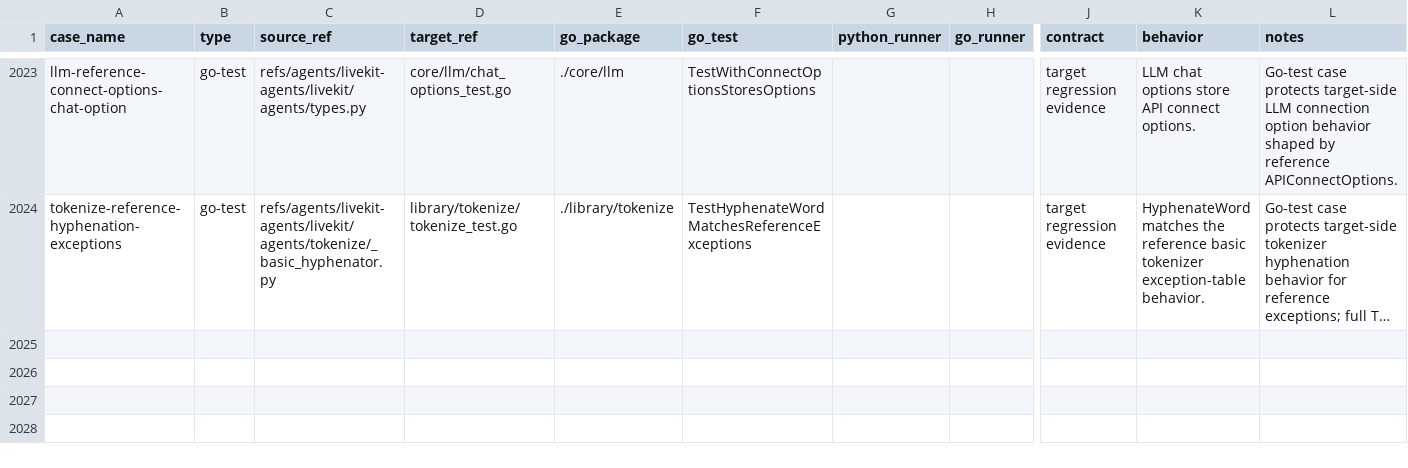
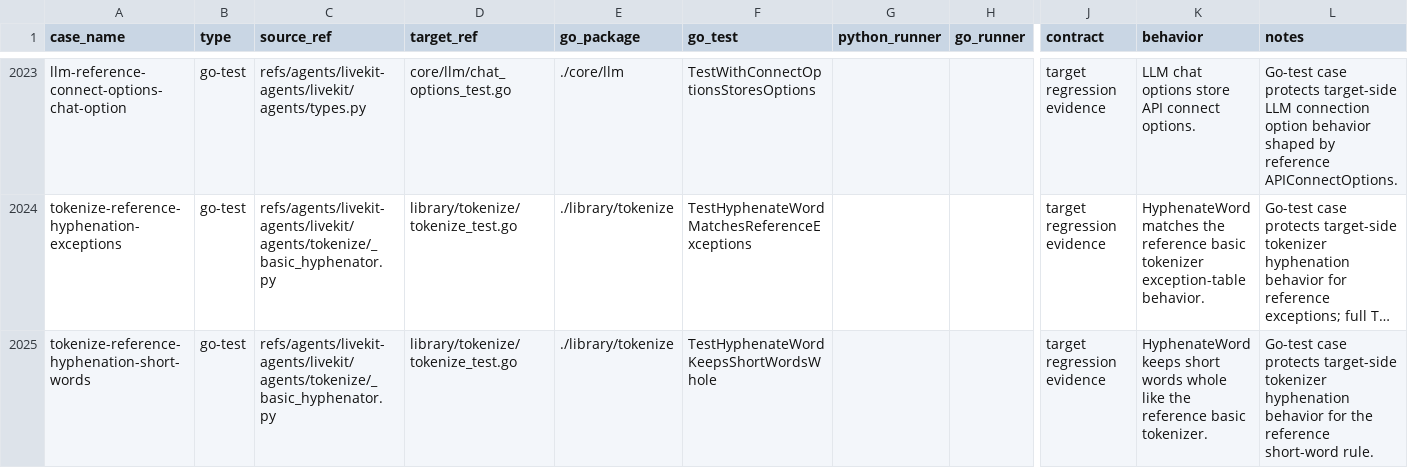
Before and after one commit to cavos-io/rtp-agent, a TSV file: scripts/parity-fixtures/test-cases.tsv, drawn as a sheet; only a part is shown, gaps mark what is left out; long unchanged cells end in …; rows hold the shown columns only; the diff names each change by its address in the sheet, - before the commit and + after, or states it on an @@ line.

Commit message:
test(scripts): add tokenizer evidence row

```diff
--- a/scripts/parity-fixtures/test-cases.tsv
+++ b/scripts/parity-fixtures/test-cases.tsv
+row 2025: tokenize-reference-hyphenation-short-words | go-test | refs/agents/livekit-agents/livekit/agents/tokenize/_basic_hyphenator.py | library/tokenize/tokenize_test.go | ./library/tokenize | TestHyphenateWordKeepsShortWordsWhole |  |  | target regression evidence | HyphenateWord keeps short words whole like the reference basic tokenizer. | Go-test case protects target-side tokenizer hyphenation behavior for the reference short-word rule.
```
